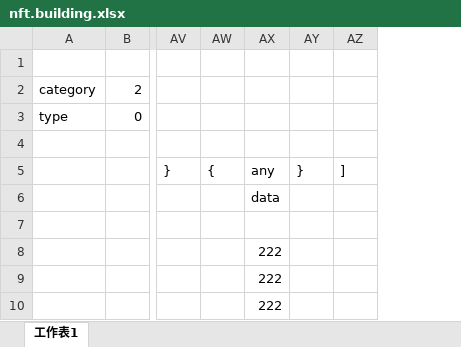
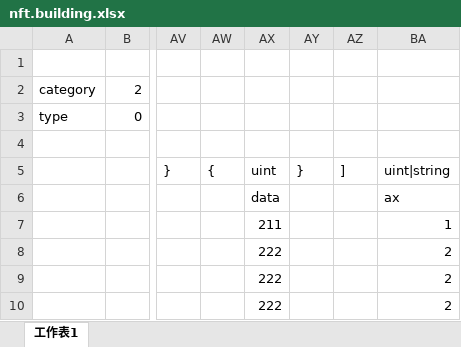
Before and after one commit to khgame/tables, an Excel workbook: example/nft.building.xlsx, sheet 工作表1, drawn as a sheet; only a part is shown, gaps mark what is left out; values as stored, in another font and other column widths than the file's, no borders; the diff names each change by its address in the sheet, - before the commit and + after, or states it on an @@ line.

```diff
--- a/example/nft.building.xlsx (sheet 工作表1)
+++ b/example/nft.building.xlsx (sheet 工作表1)
+column BA, rows 5-10: uint|string | ax | 1 | 2 | 2 | 2
-AX5: any
+AX5: uint
-AX7: (empty)
+AX7: 211
```
Also changed, not shown: 8 other files.
